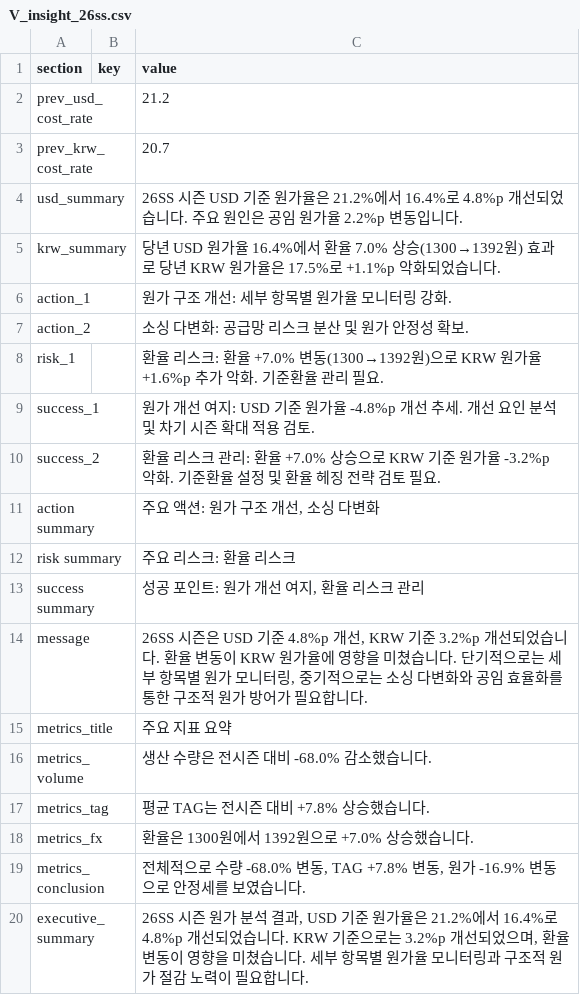
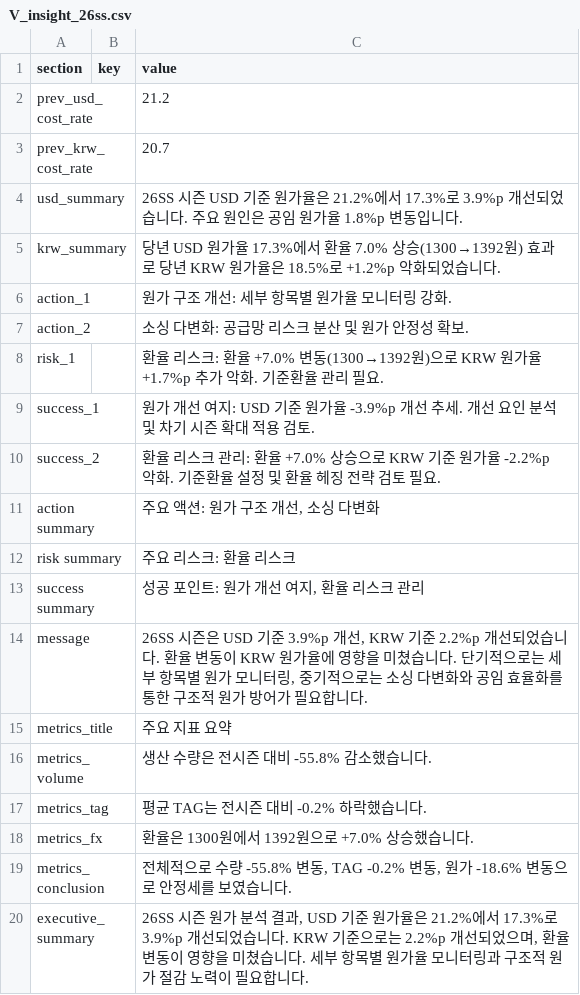
Before and after one commit to jeehye1220/cost-dashboard, a CSV file: public/COST RAW/26SS/V_insight_26ss.csv, drawn as a sheet.

```diff
--- a/public/COST RAW/26SS/V_insight_26ss.csv
+++ b/public/COST RAW/26SS/V_insight_26ss.csv
@@ -3,9 +3,9 @@ prev_usd_cost_rate,,21.2
 prev_krw_cost_rate,,20.7
-usd_summary,,26SS 시즌 USD 기준 원가율은 21.2%에서 16.4%로 4.8%p 개선되었습니다. 주요 원인은 공임 원가율 2.2%p 변동입니다.
-krw_summary,,당년 USD 원가율 16.4%에서 환율 7.0% 상승(1300→1392원) 효과로 당년 KRW 원가율은 17.5%로 +1.1%p 악화되었습니다.
+usd_summary,,26SS 시즌 USD 기준 원가율은 21.2%에서 17.3%로 3.9%p 개선되었습니다. 주요 원인은 공임 원가율 1.8%p 변동입니다.
+krw_summary,,당년 USD 원가율 17.3%에서 환율 7.0% 상승(1300→1392원) 효과로 당년 KRW 원가율은 18.5%로 +1.2%p 악화되었습니다.
 action_1,,원가 구조 개선: 세부 항목별 원가율 모니터링 강화.
 action_2,,소싱 다변화: 공급망 리스크 분산 및 원가 안정성 확보.
-risk_1,,환율 리스크: 환율 +7.0% 변동(1300→1392원)으로 KRW 원가율 +1.6%p 추가 악화. 기준환율 관리 필요.
-success_1,,원가 개선 여지: USD 기준 원가율 -4.8%p 개선 추세. 개선 요인 분석 및 차기 시즌 확대 적용 검토.
-success_2,,환율 리스크 관리: 환율 +7.0% 상승으로 KRW 기준 원가율 -3.2%p 악화. 기준환율 설정 및 환율 헤징 전략 검토 필요.
+risk_1,,환율 리스크: 환율 +7.0% 변동(1300→1392원)으로 KRW 원가율 +1.7%p 추가 악화. 기준환율 관리 필요.
+success_1,,원가 개선 여지: USD 기준 원가율 -3.9%p 개선 추세. 개선 요인 분석 및 차기 시즌 확대 적용 검토.
+success_2,,환율 리스크 관리: 환율 +7.0% 상승으로 KRW 기준 원가율 -2.2%p 악화. 기준환율 설정 및 환율 헤징 전략 검토 필요.
 action summary,,"주요 액션: 원가 구조 개선, 소싱 다변화"
@@ -13,8 +13,8 @@ risk summary,,주요 리스크: 환율 리스크
 success summary,,"성공 포인트: 원가 개선 여지, 환율 리스크 관리"
-message,,"26SS 시즌은 USD 기준 4.8%p 개선, KRW 기준 3.2%p 개선되었습니다. 환율 변동이 KRW 원가율에 영향을 미쳤습니다. 단기적으로는 세부 항목별 원가 모니터링, 중기적으로는 소싱 다변화와 공임 효율화를 통한 구조적 원가 방어가 필요합니다."
+message,,"26SS 시즌은 USD 기준 3.9%p 개선, KRW 기준 2.2%p 개선되었습니다. 환율 변동이 KRW 원가율에 영향을 미쳤습니다. 단기적으로는 세부 항목별 원가 모니터링, 중기적으로는 소싱 다변화와 공임 효율화를 통한 구조적 원가 방어가 필요합니다."
 metrics_title,,주요 지표 요약
-metrics_volume,,생산 수량은 전시즌 대비 -68.0% 감소했습니다.
-metrics_tag,,평균 TAG는 전시즌 대비 +7.8% 상승했습니다.
+metrics_volume,,생산 수량은 전시즌 대비 -55.8% 감소했습니다.
+metrics_tag,,평균 TAG는 전시즌 대비 -0.2% 하락했습니다.
 metrics_fx,,환율은 1300원에서 1392원으로 +7.0% 상승했습니다.
-metrics_conclusion,,"전체적으로 수량 -68.0% 변동, TAG +7.8% 변동, 원가 -16.9% 변동으로 안정세를 보였습니다."
-executive_summary,,"26SS 시즌 원가 분석 결과, USD 기준 원가율은 21.2%에서 16.4%로 4.8%p 개선되었습니다. KRW 기준으로는 3.2%p 개선되었으며, 환율 변동이 영향을 미쳤습니다. 세부 항목별 원가율 모니터링과 구조적 원가 절감 노력이 필요합니다."
+metrics_conclusion,,"전체적으로 수량 -55.8% 변동, TAG -0.2% 변동, 원가 -18.6% 변동으로 안정세를 보였습니다."
+executive_summary,,"26SS 시즌 원가 분석 결과, USD 기준 원가율은 21.2%에서 17.3%로 3.9%p 개선되었습니다. KRW 기준으로는 2.2%p 개선되었으며, 환율 변동이 영향을 미쳤습니다. 세부 항목별 원가율 모니터링과 구조적 원가 절감 노력이 필요합니다."
```
Also changed, not shown: public/COST RAW/26SS/M_insight_26ss.csv, public/COST RAW/26SS/M_insight_26ss_non.csv, 10 other files.
